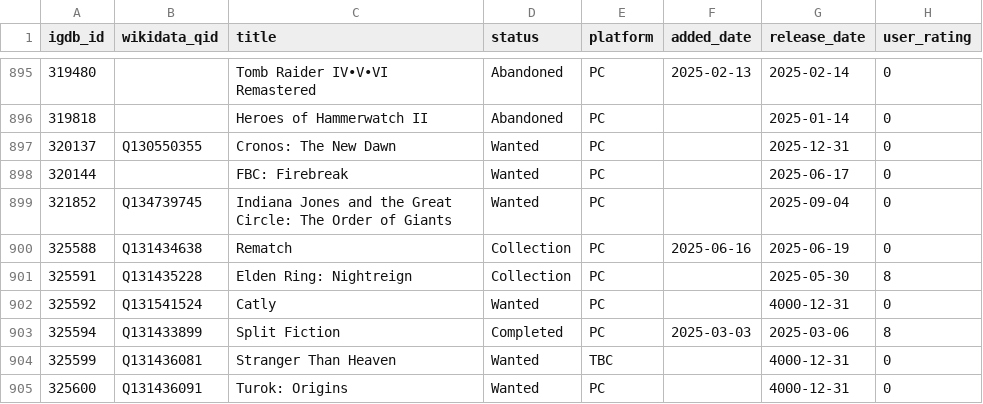
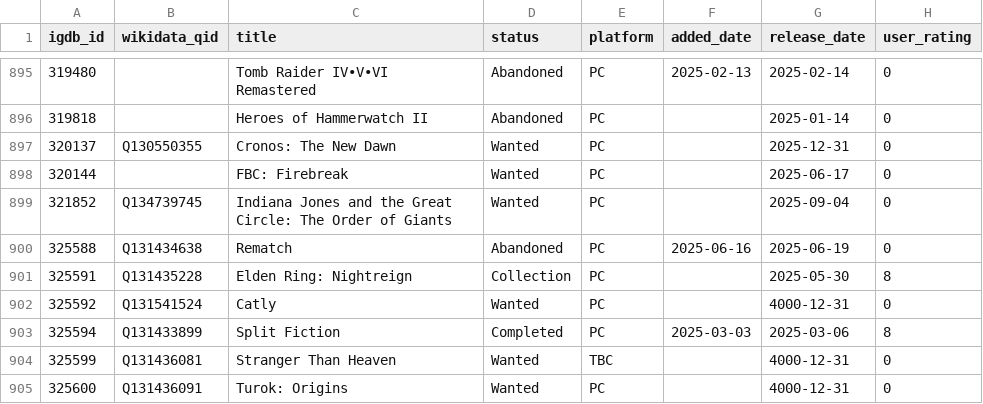
Before and after one commit to josh/gametrack-data, a CSV file: games.csv, drawn as a sheet; only a part is shown, gaps mark what is left out.

Commit message:
Update data

```diff
--- a/games.csv
+++ b/games.csv
@@ -899,3 +899,3 @@ igdb_id,wikidata_qid,title,status,platform,added_date,release_date,user_rating
 321852,Q134739745,Indiana Jones and the Great Circle: The Order of Giants,Wanted,PC,,2025-09-04,0
-325588,Q131434638,Rematch,Collection,PC,2025-06-16,2025-06-19,0
+325588,Q131434638,Rematch,Abandoned,PC,2025-06-16,2025-06-19,0
 325591,Q131435228,Elden Ring: Nightreign,Collection,PC,,2025-05-30,8
```
